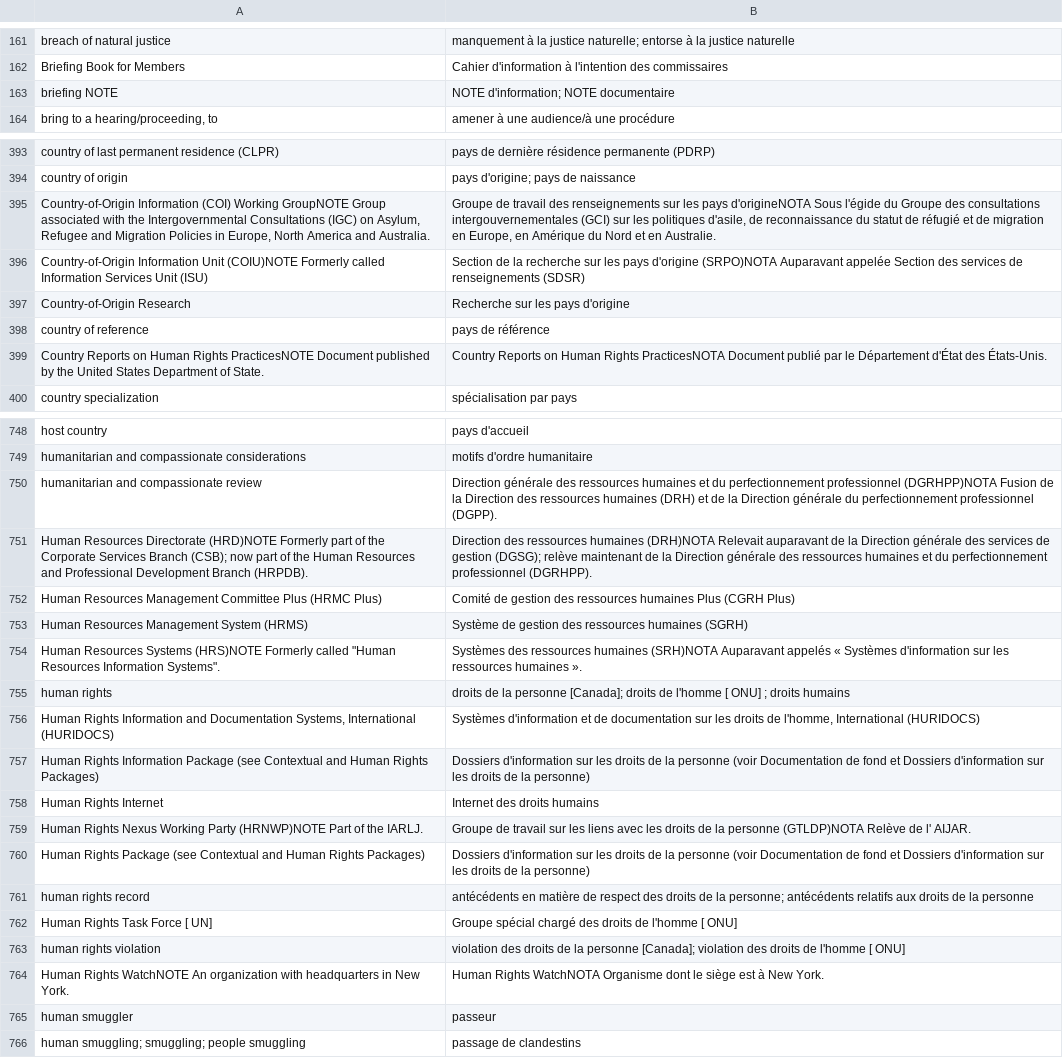
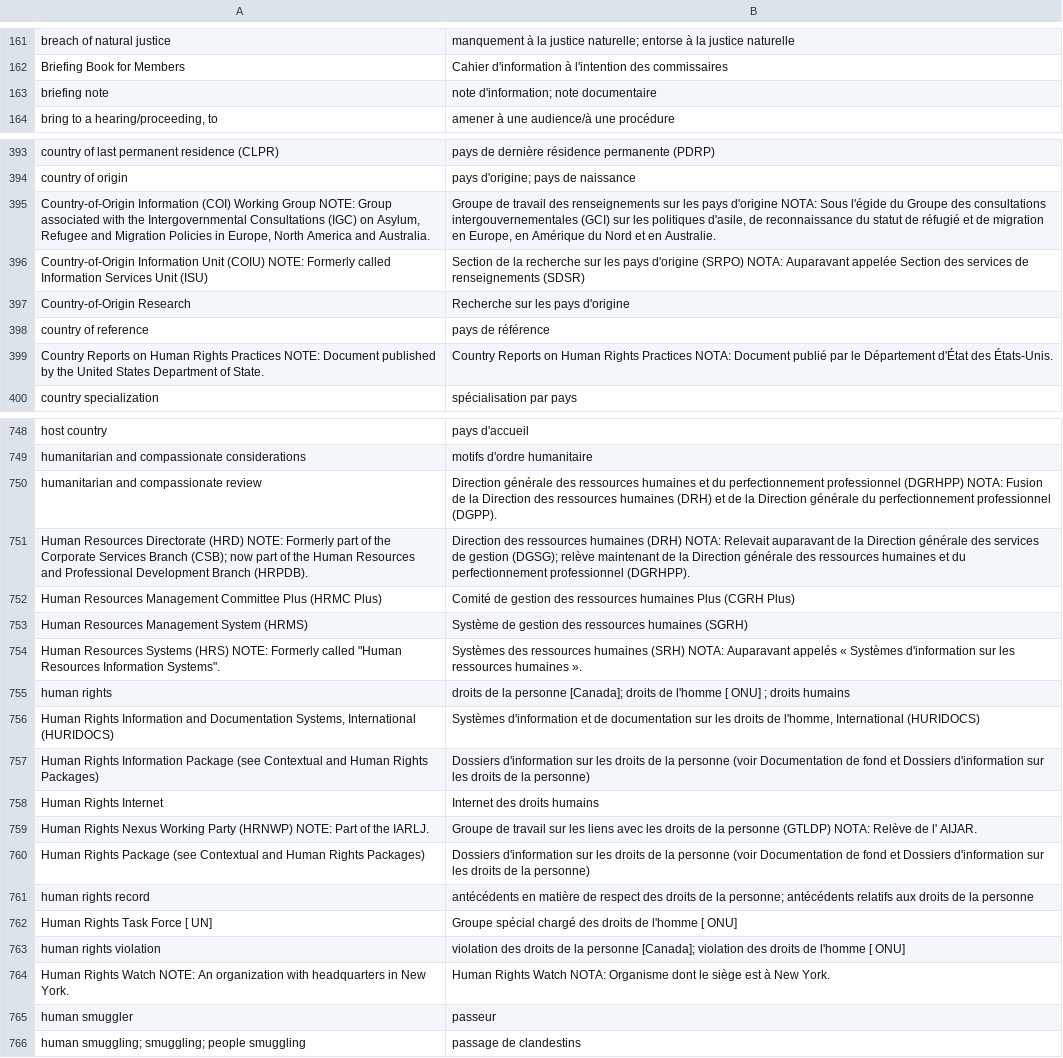
Before and after one commit to KnVerey/data_visualization, a CSV file: visualizer/irb_glossary.csv, drawn as a sheet; only a part is shown, gaps mark what is left out; the diff covers the shown part only.

```diff
--- a/visualizer/irb_glossary.csv
+++ b/visualizer/irb_glossary.csv
@@ -162,3 +162,3 @@ breach of natural justice,manquement à la justice naturelle; entorse à la just
 Briefing Book for Members,Cahier d'information à l'intention des commissaires
-briefing NOTE ,NOTE d'information; NOTE documentaire
+briefing note,note d'information; note documentaire
 "bring to a hearing/proceeding, to",amener à une audience/à une procédure
@@ -394,7 +394,7 @@ country of last permanent residence (CLPR) ,pays de dernière résidence permane
 country of origin,pays d'origine; pays de naissance
-"Country-of-Origin Information (COI) Working GroupNOTE Group associated with the Intergovernmental Consultations (IGC) on Asylum, Refugee and Migration Policies in Europe, North America and Australia. ","Groupe de travail des renseignements sur les pays d'origineNOTA Sous l'égide du Groupe des consultations intergouvernementales (GCI) sur les politiques d'asile, de reconnaissance du statut de réfugié et de migration en Europe, en Amérique du Nord et en Australie. "
-Country-of-Origin Information Unit (COIU)NOTE Formerly called Information Services Unit (ISU) ,Section de la recherche sur les pays d'origine (SRPO)NOTA Auparavant appelée Section des services de renseignements (SDSR)
+"Country-of-Origin Information (COI) Working Group NOTE: Group associated with the Intergovernmental Consultations (IGC) on Asylum, Refugee and Migration Policies in Europe, North America and Australia. ","Groupe de travail des renseignements sur les pays d'origine NOTA: Sous l'égide du Groupe des consultations intergouvernementales (GCI) sur les politiques d'asile, de reconnaissance du statut de réfugié et de migration en Europe, en Amérique du Nord et en Australie. "
+Country-of-Origin Information Unit (COIU) NOTE: Formerly called Information Services Unit (ISU) ,Section de la recherche sur les pays d'origine (SRPO) NOTA: Auparavant appelée Section des services de renseignements (SDSR)
 Country-of-Origin Research,Recherche sur les pays d'origine
 country of reference,pays de référence
-Country Reports on Human Rights PracticesNOTE Document published by the United States Department of State.,Country Reports on Human Rights PracticesNOTA Document publié par le Département d'État des États-Unis.
+Country Reports on Human Rights Practices NOTE: Document published by the United States Department of State.,Country Reports on Human Rights Practices NOTA: Document publié par le Département d'État des États-Unis.
 country specialization,spécialisation par pays
@@ -749,7 +749,7 @@ host country,pays d'accueil
 humanitarian and compassionate considerations,motifs d'ordre humanitaire
-humanitarian and compassionate review,Direction générale des ressources humaines et du perfectionnement professionnel (DGRHPP)NOTA Fusion de la Direction des ressources humaines (DRH) et de la Direction générale du perfectionnement professionnel (DGPP).
-Human Resources Directorate (HRD)NOTE Formerly part of the Corporate Services Branch (CSB); now part of the Human Resources and Professional Development Branch (HRPDB). ,Direction des ressources humaines (DRH)NOTA Relevait auparavant de la Direction générale des services de gestion (DGSG); relève maintenant de la Direction générale des ressources humaines et du perfectionnement professionnel (DGRHPP).
+humanitarian and compassionate review,Direction générale des ressources humaines et du perfectionnement professionnel (DGRHPP) NOTA: Fusion de la Direction des ressources humaines (DRH) et de la Direction générale du perfectionnement professionnel (DGPP).
+Human Resources Directorate (HRD) NOTE: Formerly part of the Corporate Services Branch (CSB); now part of the Human Resources and Professional Development Branch (HRPDB). ,Direction des ressources humaines (DRH) NOTA: Relevait auparavant de la Direction générale des services de gestion (DGSG); relève maintenant de la Direction générale des ressources humaines et du perfectionnement professionnel (DGRHPP).
 Human Resources Management Committee Plus (HRMC Plus) ,Comité de gestion des ressources humaines Plus (CGRH Plus)
 Human Resources Management System (HRMS) ,Système de gestion des ressources humaines (SGRH)
-"Human Resources Systems (HRS)NOTE Formerly called ""Human Resources Information Systems"".",Systèmes des ressources humaines (SRH)NOTA Auparavant appelés « Systèmes d'information sur les ressources humaines ».
+"Human Resources Systems (HRS) NOTE: Formerly called ""Human Resources Information Systems"".",Systèmes des ressources humaines (SRH) NOTA: Auparavant appelés « Systèmes d'information sur les ressources humaines ».
 human rights,droits de la personne [Canada]; droits de l'homme [ ONU] ; droits humains
@@ -758,3 +758,3 @@ human rights,droits de la personne [Canada]; droits de l'homme [ ONU] ; droits h
 Human Rights Internet,Internet des droits humains
-Human Rights Nexus Working Party (HRNWP)NOTE Part of the IARLJ. ,Groupe de travail sur les liens avec les droits de la personne (GTLDP)NOTA Relève de l' AIJAR.
+Human Rights Nexus Working Party (HRNWP) NOTE: Part of the IARLJ. ,Groupe de travail sur les liens avec les droits de la personne (GTLDP) NOTA: Relève de l' AIJAR.
 "Human Rights Package (see Contextual and Human Rights Packages) ","Dossiers d'information sur les droits de la personne (voir Documentation de fond et Dossiers d'information sur les droits de la personne) "
@@ -763,3 +763,3 @@ Human Rights Task Force [ UN] ,Groupe spécial chargé des droits de l'homme [ O
 human rights violation,violation des droits de la personne [Canada]; violation des droits de l'homme [ ONU]
-Human Rights WatchNOTE An organization with headquarters in New York.,Human Rights WatchNOTA Organisme dont le siège est à New York.
+Human Rights Watch NOTE: An organization with headquarters in New York.,Human Rights Watch NOTA: Organisme dont le siège est à New York.
 human smuggler,passeur
```
Also changed, not shown: 163 edited cells elsewhere in this file, 2 other files.
